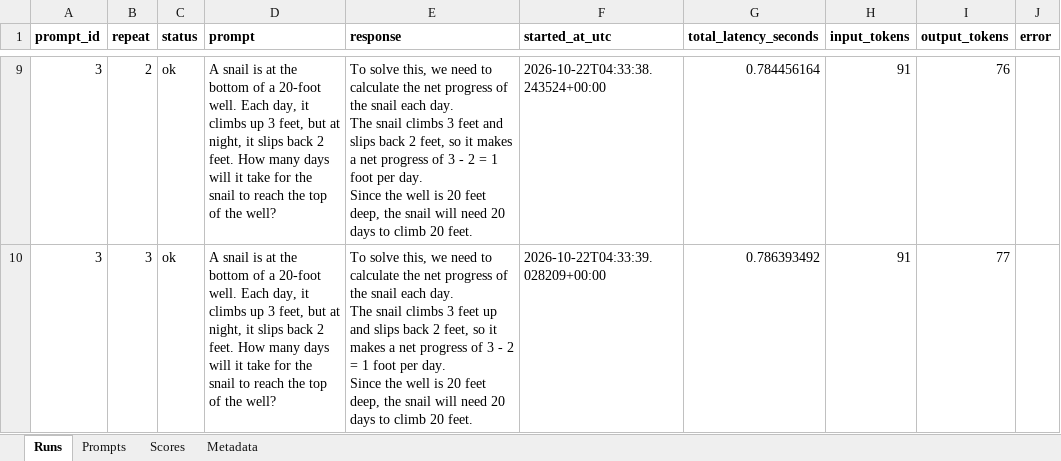
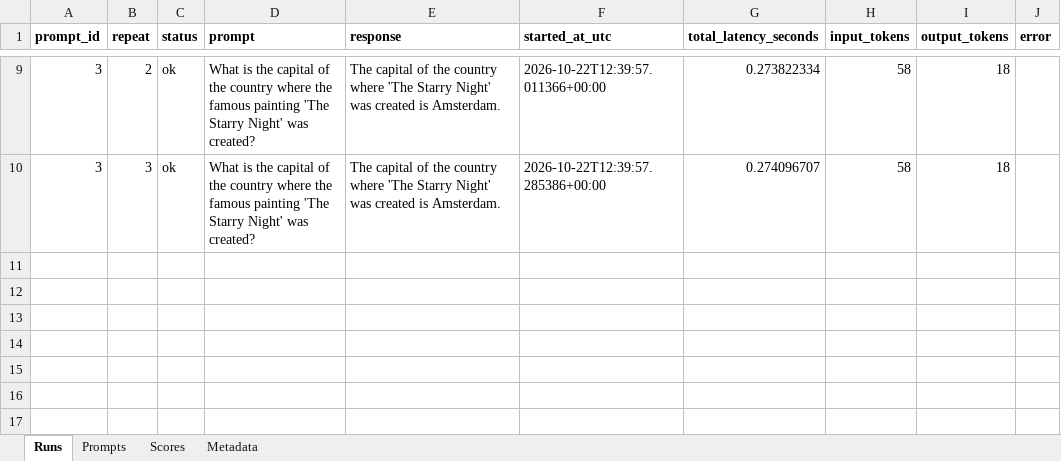
Before and after one commit to mdwkkk/llm_opt-kvant_project, an Excel workbook: data/evaluation_results_6.xlsx, sheet Runs, drawn as a sheet; only a part is shown, gaps mark what is left out; values as stored, in another font and other column widths than the file's, no borders; ↵ is a line break in a cell; the diff covers the shown part only; the diff names each change by its address in the sheet, - before the commit and + after, or states it on an @@ line.

```diff
--- a/data/evaluation_results_6.xlsx (sheet Runs)
+++ b/data/evaluation_results_6.xlsx (sheet Runs)
-D9:D10 (prompt): A snail is at the bottom of a 20-foot well. Each day, it climbs up 3 feet, but at night, it slips back 2 feet. How many days will it take for the snail to reach the top of the well?
+D9:D10 (prompt): What is the capital of the country where the famous painting 'The Starry Night' was created?
-E9 (response): To solve this, we need to calculate the net progress of the snail each day. ↵ The snail climbs 3 feet and slips back 2 feet, so it makes a net progress of 3 - 2 = 1 foot per day. ↵ Since the well is 20 feet deep, the snail will need 20 days to climb 20 feet.
+E9 (response): The capital of the country where 'The Starry Night' was created is Amsterdam.
-F9 (started_at_utc): 2026-10-22T04:33:38.243524+00:00
+F9 (started_at_utc): 2026-10-22T12:39:57.011366+00:00
-G9 (total_latency_seconds): 0.784456164
+G9 (total_latency_seconds): 0.273822334
-H9:H10 (input_tokens): 91
+H9:H10 (input_tokens): 58
-I9 (output_tokens): 76
+I9 (output_tokens): 18
-E10 (response): To solve this, we need to calculate the net progress of the snail each day. ↵ The snail climbs 3 feet up and slips back 2 feet, so it makes a net progress of 3 - 2 = 1 foot per day. ↵ Since the well is 20 feet deep, the snail will need 20 days to climb 20 feet.
+E10 (response): The capital of the country where 'The Starry Night' was created is Amsterdam.
-F10 (started_at_utc): 2026-10-22T04:33:39.028209+00:00
+F10 (started_at_utc): 2026-10-22T12:39:57.285386+00:00
-G10 (total_latency_seconds): 0.786393492
+G10 (total_latency_seconds): 0.274096707
-I10 (output_tokens): 77
+I10 (output_tokens): 18
```
Also changed, not shown: 42 edited cells elsewhere in this sheet, sheet Scores, sheet Prompts, sheet Metadata, 21 other files.
